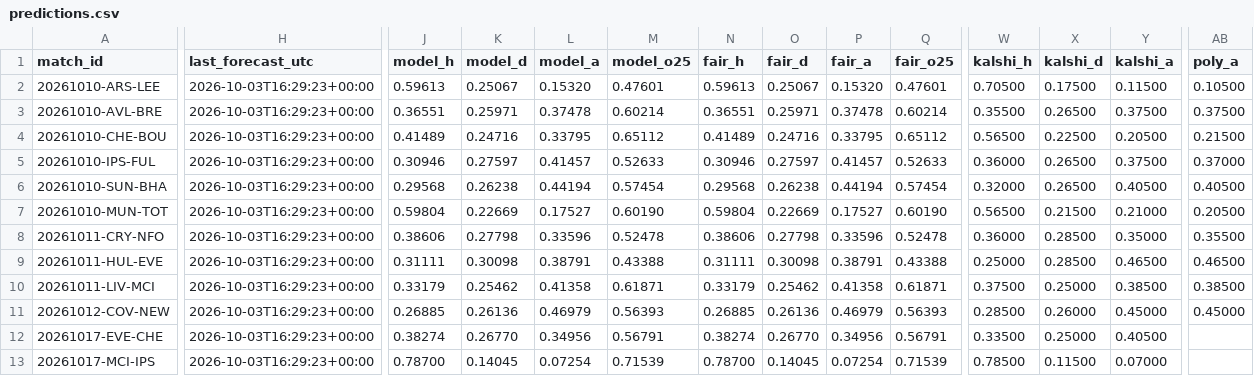
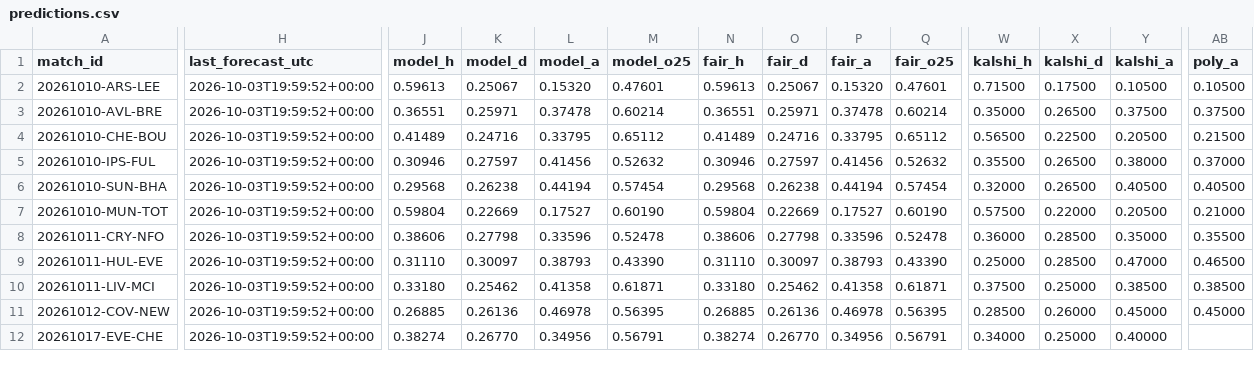
Before and after one commit to mahmedken/betting-analytics, a CSV file: data/ledger/predictions.csv, drawn as a sheet; only a part is shown, gaps mark what is left out; removed rows and columns are numbered as before the commit, all else as after; rows hold the shown columns only; the diff covers the shown part only; the diff names each change by its address in the sheet, - before the commit and + after, or states it on an @@ line.

```diff
--- a/data/ledger/predictions.csv
+++ b/data/ledger/predictions.csv
-H2:H12 (last_forecast_utc): 2026-10-03T16:29:23+00:00
+H2:H12 (last_forecast_utc): 2026-10-03T19:59:52+00:00
-W2 (kalshi_h): 0.70500
+W2 (kalshi_h): 0.71500
-Y2 (kalshi_a): 0.11500
+Y2 (kalshi_a): 0.10500
-W3 (kalshi_h): 0.35500
+W3 (kalshi_h): 0.35000
-L5 (model_a): 0.41457
+L5 (model_a): 0.41456
-M5 (model_o25): 0.52633
+M5 (model_o25): 0.52632
-P5 (fair_a): 0.41457
+P5 (fair_a): 0.41456
-Q5 (fair_o25): 0.52633
+Q5 (fair_o25): 0.52632
-W5 (kalshi_h): 0.36000
+W5 (kalshi_h): 0.35500
-Y5 (kalshi_a): 0.37500
+Y5 (kalshi_a): 0.38000
-W7 (kalshi_h): 0.56500
+W7 (kalshi_h): 0.57500
-X7 (kalshi_d): 0.21500
+X7 (kalshi_d): 0.22000
-Y7 (kalshi_a): 0.21000
+Y7 (kalshi_a): 0.20500
-AB7 (poly_a): 0.20500
+AB7 (poly_a): 0.21000
-J9 (model_h): 0.31111
+J9 (model_h): 0.31110
-K9 (model_d): 0.30098
+K9 (model_d): 0.30097
-L9 (model_a): 0.38791
+L9 (model_a): 0.38793
-M9 (model_o25): 0.43388
+M9 (model_o25): 0.43390
-N9 (fair_h): 0.31111
+N9 (fair_h): 0.31110
-O9 (fair_d): 0.30098
+O9 (fair_d): 0.30097
-P9 (fair_a): 0.38791
+P9 (fair_a): 0.38793
-Q9 (fair_o25): 0.43388
+Q9 (fair_o25): 0.43390
-Y9 (kalshi_a): 0.46500
+Y9 (kalshi_a): 0.47000
-J10 (model_h): 0.33179
+J10 (model_h): 0.33180
-N10 (fair_h): 0.33179
+N10 (fair_h): 0.33180
-L11 (model_a): 0.46979
+L11 (model_a): 0.46978
-M11 (model_o25): 0.56393
+M11 (model_o25): 0.56395
-P11 (fair_a): 0.46979
+P11 (fair_a): 0.46978
-Q11 (fair_o25): 0.56393
+Q11 (fair_o25): 0.56395
-W12 (kalshi_h): 0.33500
+W12 (kalshi_h): 0.34000
-Y12 (kalshi_a): 0.40500
+Y12 (kalshi_a): 0.40000
-row 13: 20261017-MCI-IPS | 2026-10-03T16:29:23+00:00 | 0.78700 | 0.14045 | 0.07254 | 0.71539 | 0.78700 | 0.14045 | 0.07254 | 0.71539 | 0.78500 | 0.11500 | 0.07000
```
Also changed, not shown: 3 added rows, 1 removed row and 38 edited cells elsewhere in this file, data/ledger/afcon_predictions.csv, 9 other files.
